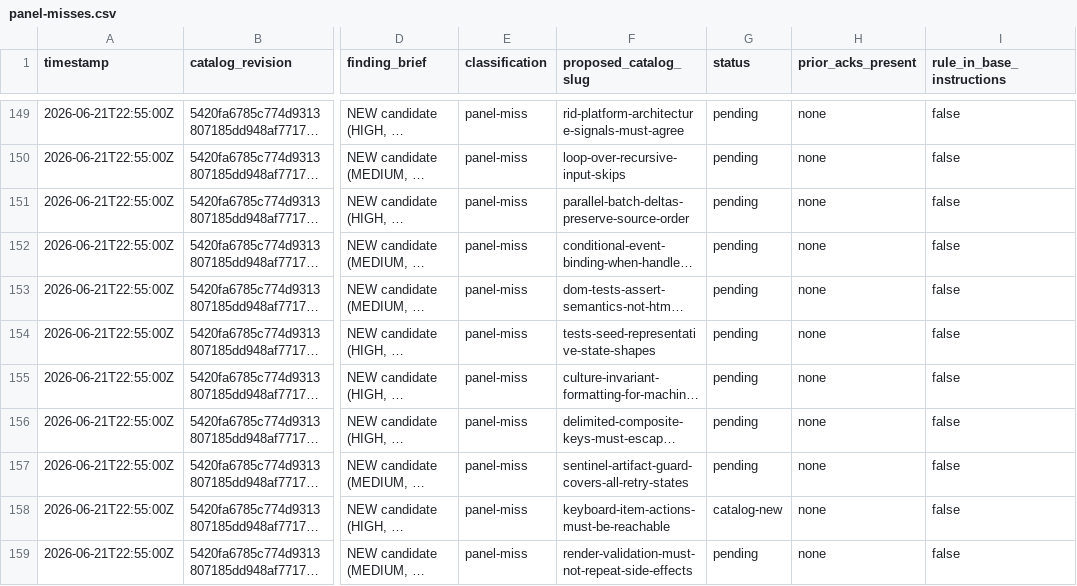
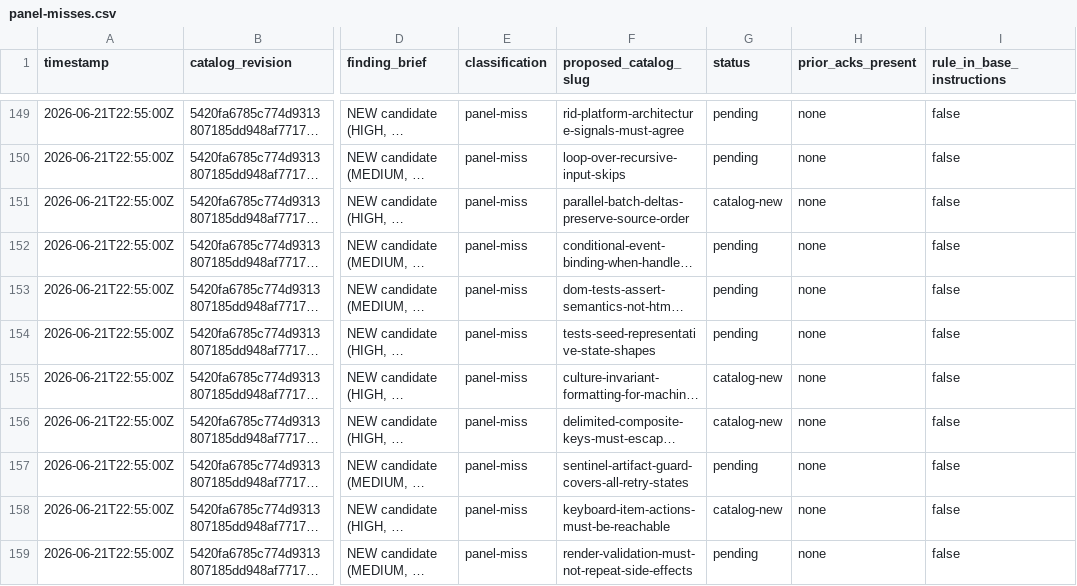
Before and after one commit to jschick04/CopilotInstructions, a CSV file: .github/pr-quality-gate/data/panel-misses.csv, drawn as a sheet; only a part is shown, gaps mark what is left out; long unchanged cells end in …; the diff covers the shown part only; the diff names each change by its address in the sheet, - before the commit and + after, or states it on an @@ line.

Commit message:
Mint 10 batch-2 data rules; exclude generated catalog from dup gate

```diff
--- a/.github/pr-quality-gate/data/panel-misses.csv
+++ b/.github/pr-quality-gate/data/panel-misses.csv
-G151 (status): pending
+G151 (status): catalog-new
-G155:G156 (status): pending
+G155:G156 (status): catalog-new
```
Also changed, not shown: 7 edited cells elsewhere in this file, 5 other files.
